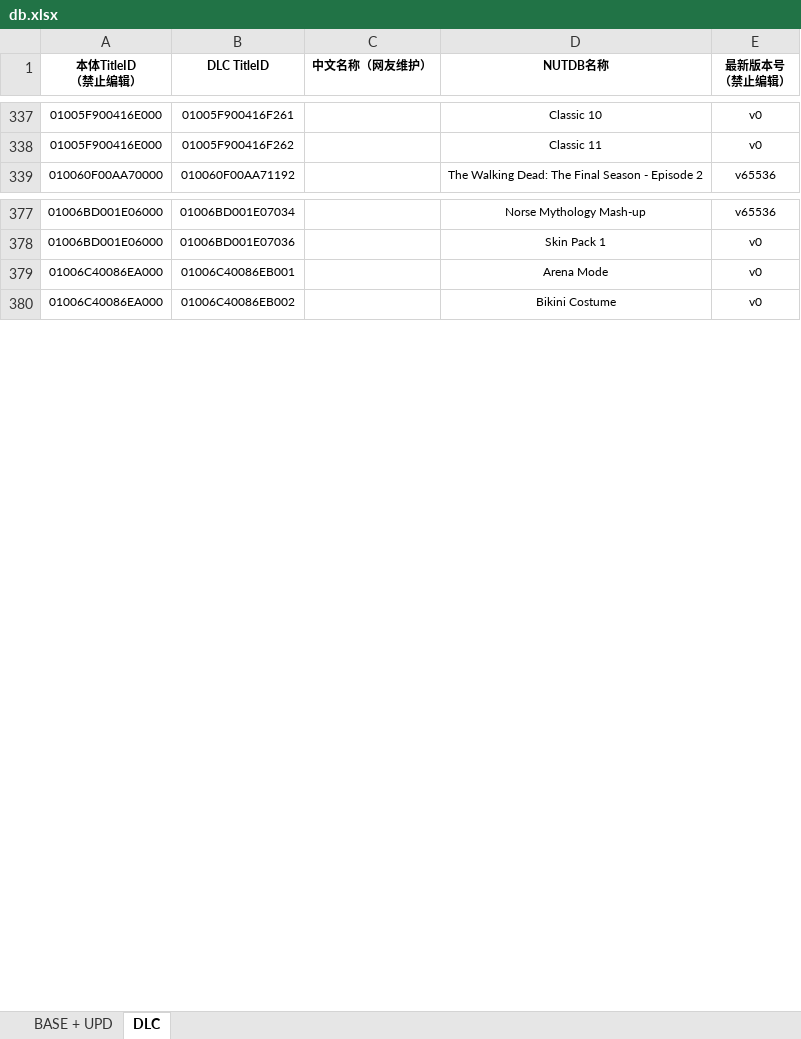
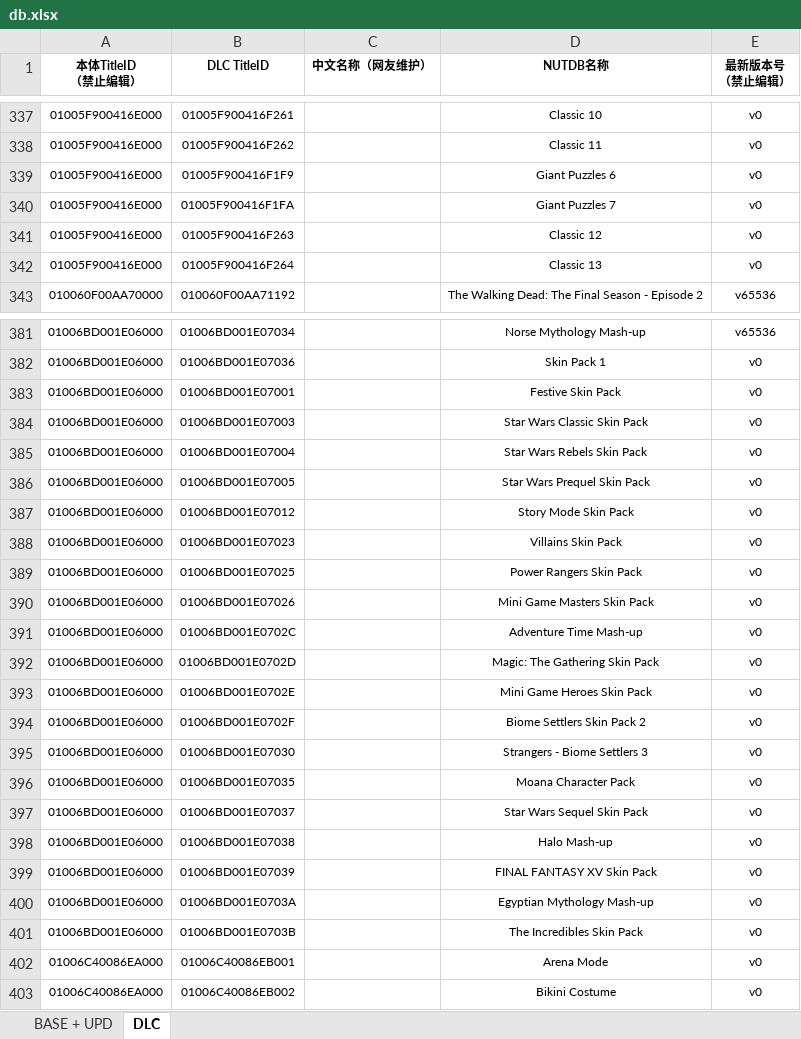
Before and after one commit to ningxiaoxiao/NSGameDownloader, an Excel workbook: NSGameDownloader/db.xlsx, sheet DLC, drawn as a sheet; only a part is shown, gaps mark what is left out; values as stored, in another font and other column widths than the file's, no borders; the diff covers the shown part only; the diff names each change by its address in the sheet, - before the commit and + after, or states it on an @@ line.

```diff
--- a/NSGameDownloader/db.xlsx (sheet DLC)
+++ b/NSGameDownloader/db.xlsx (sheet DLC)
+row 339: 01005F900416E000 | 01005F900416F1F9 |  | Giant Puzzles 6 | v0
+row 340: 01005F900416E000 | 01005F900416F1FA |  | Giant Puzzles 7 | v0
+row 341: 01005F900416E000 | 01005F900416F263 |  | Classic 12 | v0
+row 342: 01005F900416E000 | 01005F900416F264 |  | Classic 13 | v0
+row 383: 01006BD001E06000 | 01006BD001E07001 |  | Festive Skin Pack | v0
+row 384: 01006BD001E06000 | 01006BD001E07003 |  | Star Wars Classic Skin Pack | v0
+row 385: 01006BD001E06000 | 01006BD001E07004 |  | Star Wars Rebels Skin Pack | v0
+row 386: 01006BD001E06000 | 01006BD001E07005 |  | Star Wars Prequel Skin Pack | v0
+row 387: 01006BD001E06000 | 01006BD001E07012 |  | Story Mode Skin Pack | v0
+row 388: 01006BD001E06000 | 01006BD001E07023 |  | Villains Skin Pack | v0
+row 389: 01006BD001E06000 | 01006BD001E07025 |  | Power Rangers Skin Pack | v0
+row 390: 01006BD001E06000 | 01006BD001E07026 |  | Mini Game Masters Skin Pack | v0
+row 391: 01006BD001E06000 | 01006BD001E0702C |  | Adventure Time Mash-up | v0
+row 392: 01006BD001E06000 | 01006BD001E0702D |  | Magic: The Gathering Skin Pack | v0
+row 393: 01006BD001E06000 | 01006BD001E0702E |  | Mini Game Heroes Skin Pack | v0
+row 394: 01006BD001E06000 | 01006BD001E0702F |  | Biome Settlers Skin Pack 2 | v0
+row 395: 01006BD001E06000 | 01006BD001E07030 |  | Strangers - Biome Settlers 3 | v0
+row 396: 01006BD001E06000 | 01006BD001E07035 |  | Moana Character Pack | v0
+row 397: 01006BD001E06000 | 01006BD001E07037 |  | Star Wars Sequel Skin Pack | v0
+row 398: 01006BD001E06000 | 01006BD001E07038 |  | Halo Mash-up | v0
+row 399: 01006BD001E06000 | 01006BD001E07039 |  | FINAL FANTASY XV Skin Pack | v0
+row 400: 01006BD001E06000 | 01006BD001E0703A |  | Egyptian Mythology Mash-up | v0
+row 401: 01006BD001E06000 | 01006BD001E0703B |  | The Incredibles Skin Pack | v0
```
Also changed, not shown: 80 added rows and 1 removed row elsewhere in this sheet, sheet BASE + UPD.
